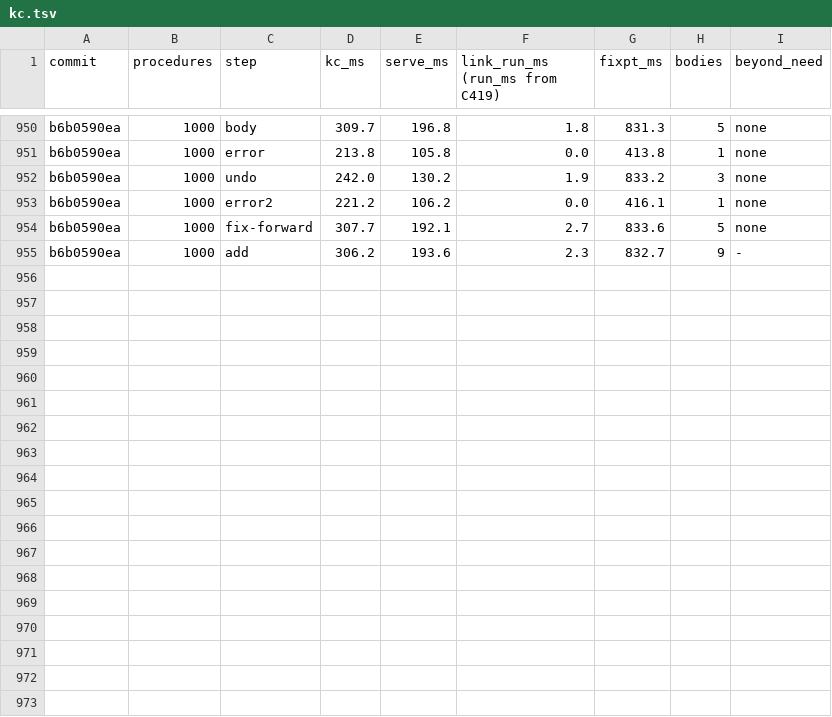
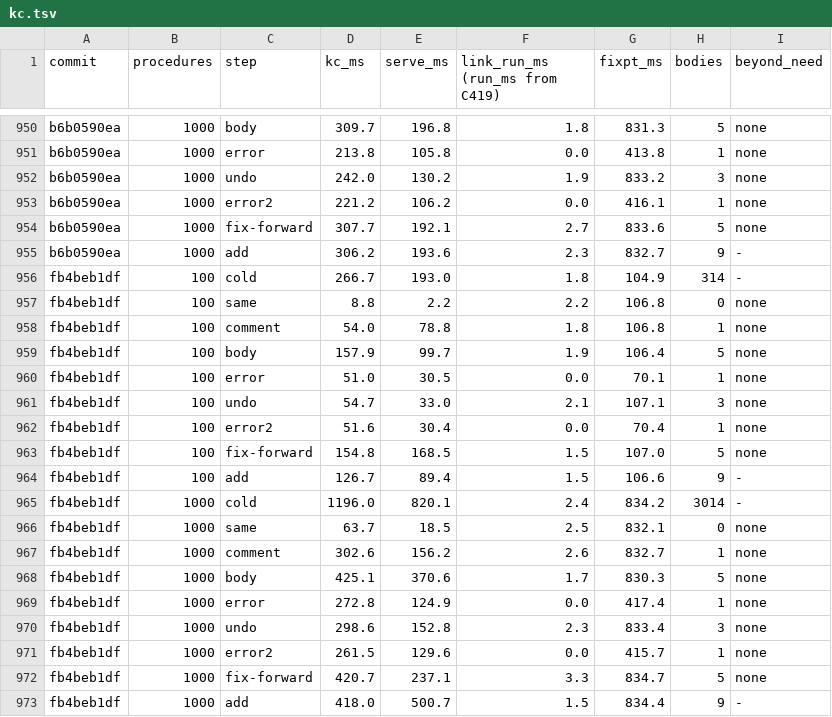
Before and after one commit to pnkfelix/kayak, a TSV file: bench/kc.tsv, drawn as a sheet; only a part is shown, gaps mark what is left out.

```diff
--- a/bench/kc.tsv
+++ b/bench/kc.tsv
@@ -955 +955,19 @@ b6b0590ea	1000	fix-forward	307.7	192.1	2.7	833.6	5	none
 b6b0590ea	1000	add	306.2	193.6	2.3	832.7	9	-
+fb4beb1df	100	cold	266.7	193.0	1.8	104.9	314	-
+fb4beb1df	100	same	8.8	2.2	2.2	106.8	0	none
+fb4beb1df	100	comment	54.0	78.8	1.8	106.8	1	none
+fb4beb1df	100	body	157.9	99.7	1.9	106.4	5	none
+fb4beb1df	100	error	51.0	30.5	0.0	70.1	1	none
+fb4beb1df	100	undo	54.7	33.0	2.1	107.1	3	none
+fb4beb1df	100	error2	51.6	30.4	0.0	70.4	1	none
+fb4beb1df	100	fix-forward	154.8	168.5	1.5	107.0	5	none
+fb4beb1df	100	add	126.7	89.4	1.5	106.6	9	-
+fb4beb1df	1000	cold	1196.0	820.1	2.4	834.2	3014	-
+fb4beb1df	1000	same	63.7	18.5	2.5	832.1	0	none
+fb4beb1df	1000	comment	302.6	156.2	2.6	832.7	1	none
+fb4beb1df	1000	body	425.1	370.6	1.7	830.3	5	none
+fb4beb1df	1000	error	272.8	124.9	0.0	417.4	1	none
+fb4beb1df	1000	undo	298.6	152.8	2.3	833.4	3	none
+fb4beb1df	1000	error2	261.5	129.6	0.0	415.7	1	none
+fb4beb1df	1000	fix-forward	420.7	237.1	3.3	834.7	5	none
+fb4beb1df	1000	add	418.0	500.7	1.5	834.4	9	-
```
Also changed, not shown: 5 other files.
